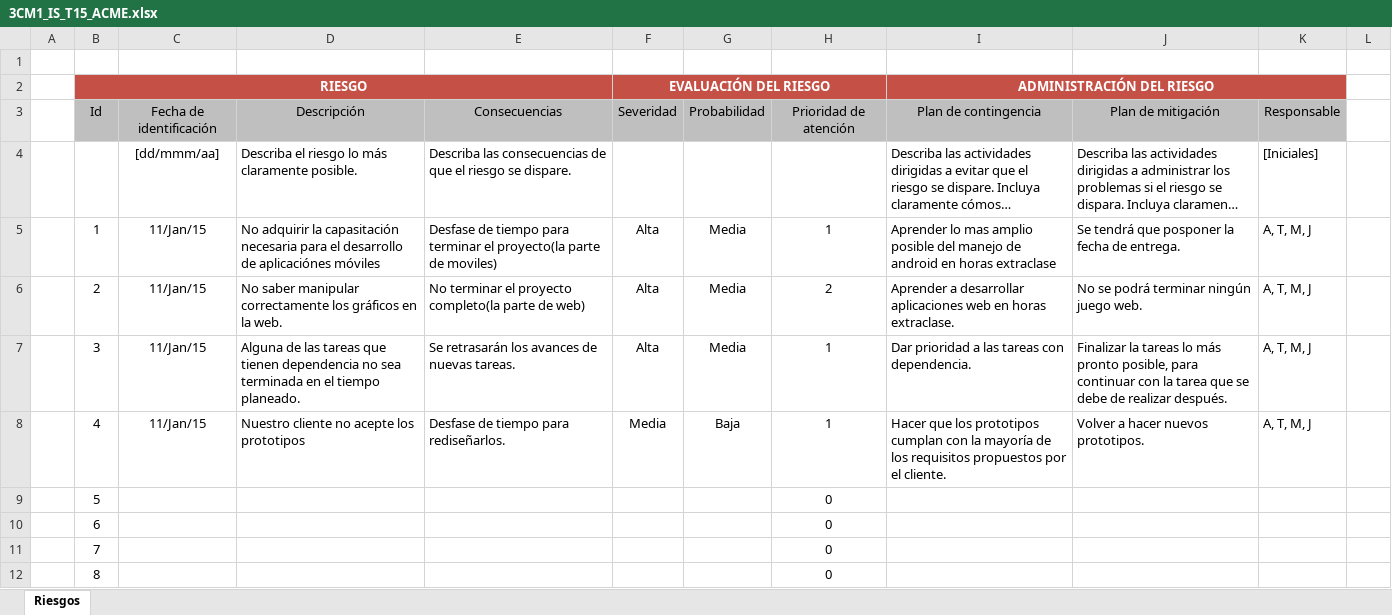
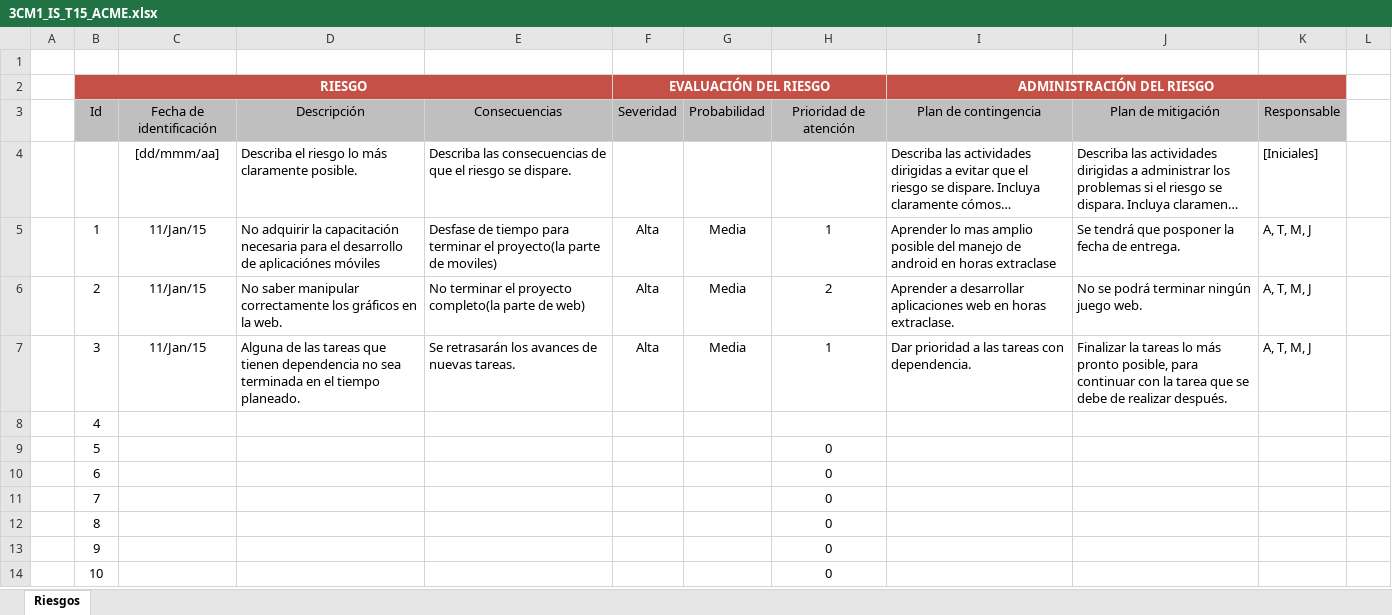
Before and after one commit to EquipoACME/AcmeDev, an Excel workbook: 3CM1_IS_T15_ACME.xlsx, sheet Riesgos, drawn as a sheet; only a part is shown; the shorter side is filled out with more unchanged rows; long unchanged cells end in …; values as stored, in another font and other column widths than the file's, no borders; conditional formats not drawn; the diff names each change by its address in the sheet, - before the commit and + after, or states it on an @@ line.

```diff
--- a/3CM1_IS_T15_ACME.xlsx (sheet Riesgos)
+++ b/3CM1_IS_T15_ACME.xlsx (sheet Riesgos)
-D5: …adquirir la capasitación necesaria para…
+D5: …adquirir la capacitación necesaria para…
-C8: 11/Jan/15
+C8: (empty)
-D8: Nuestro cliente no acepte los prototipos
+D8: (empty)
-E8: Desfase de tiempo para rediseñarlos.
+E8: (empty)
-F8 (EVALUACIÓN DEL RIESGO): Media
+F8 (EVALUACIÓN DEL RIESGO): (empty)
-G8: Baja
+G8: (empty)
-H8: 1
+H8: (empty)
-I8 (ADMINISTRACIÓN DEL RIESGO): Hacer que los prototipos cumplan con la mayoría de los requisitos propuestos por el cliente.
+I8 (ADMINISTRACIÓN DEL RIESGO): (empty)
-J8: Volver a hacer nuevos prototipos.
+J8: (empty)
-K8: A, T, M, J
+K8: (empty)
```
Also changed, not shown: 2 other files.
